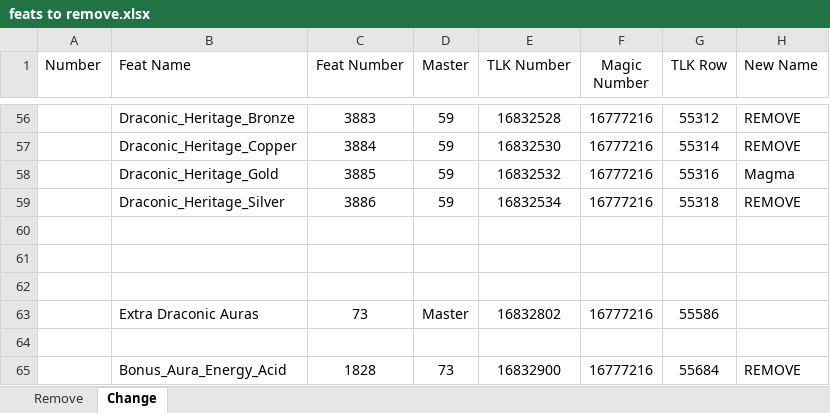
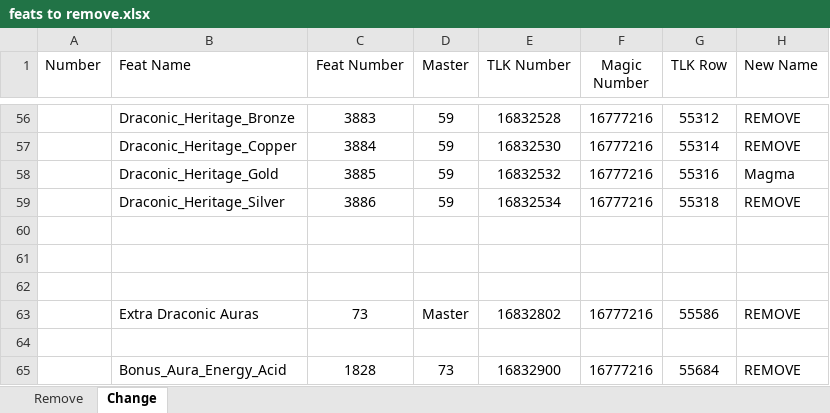
Before and after one commit to Jaysyn904/NWNDS, an Excel workbook: _notes_/feats to remove.xlsx, sheet Change, drawn as a sheet; only a part is shown, gaps mark what is left out; values as stored, in another font and other column widths than the file's, no borders; the diff names each change by its address in the sheet, - before the commit and + after, or states it on an @@ line.

Commit message:
Update feats to remove.xlsx

```diff
--- a/_notes_/feats to remove.xlsx (sheet Change)
+++ b/_notes_/feats to remove.xlsx (sheet Change)
-H63 (New Name): (empty)
+H63 (New Name): REMOVE
```
